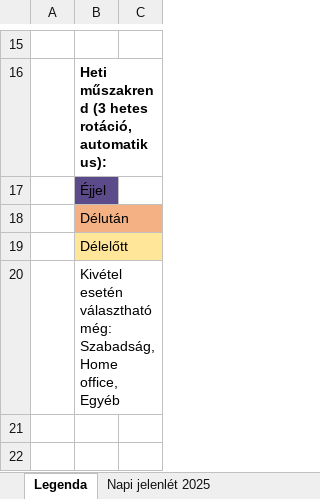
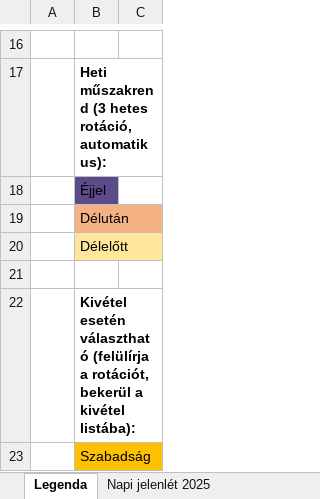
Before and after one commit to EosReborn/pxl2, an Excel workbook: forras/csapat_nyilvantartas.xlsx, sheet Legenda, drawn as a sheet; only a part is shown, gaps mark what is left out; values as stored, in another font and other column widths than the file's, no borders; addresses are those after the commit; the diff covers the shown part only; the diff names each change by its address in the sheet, - before the commit and + after, or states it on an @@ line.

```diff
--- a/forras/csapat_nyilvantartas.xlsx (sheet Legenda)
+++ b/forras/csapat_nyilvantartas.xlsx (sheet Legenda)
+row 21: (empty)
-B22: …esetén választható még: Szabadság, Home office, Egyéb
+B22: …esetén választható (felülírja a rotációt, bekerül a kivétel listába):
-B22 bold: off
+B22 bold: on
+row 23:  | Szabadság
```
Also changed, not shown: 4 added rows and 4 edited cells elsewhere in this sheet, sheet Heti beosztás, other sheet tabs, 3 other files.
